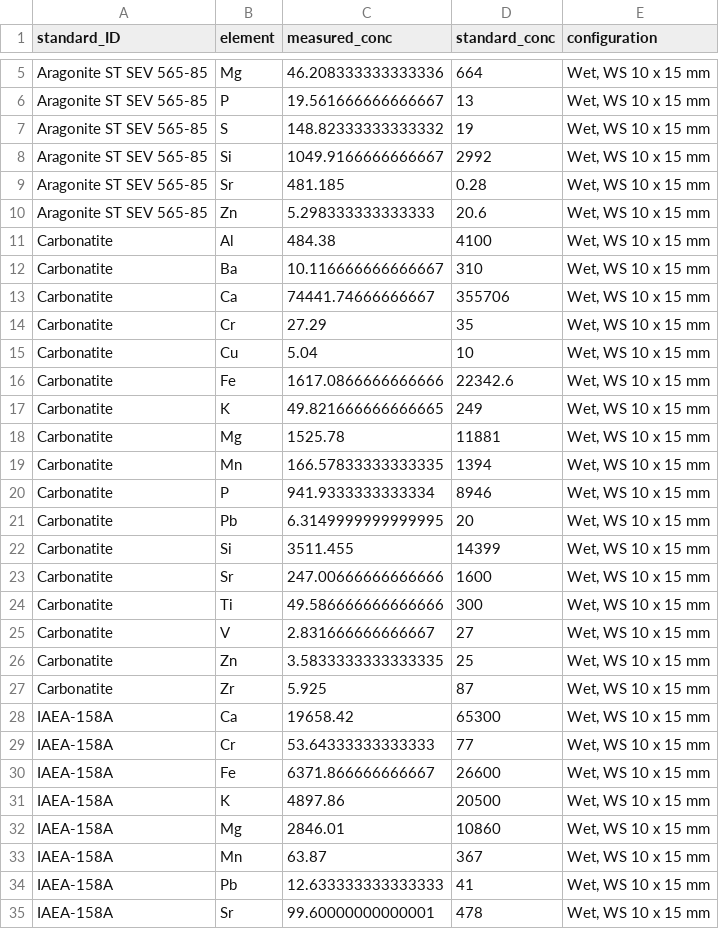
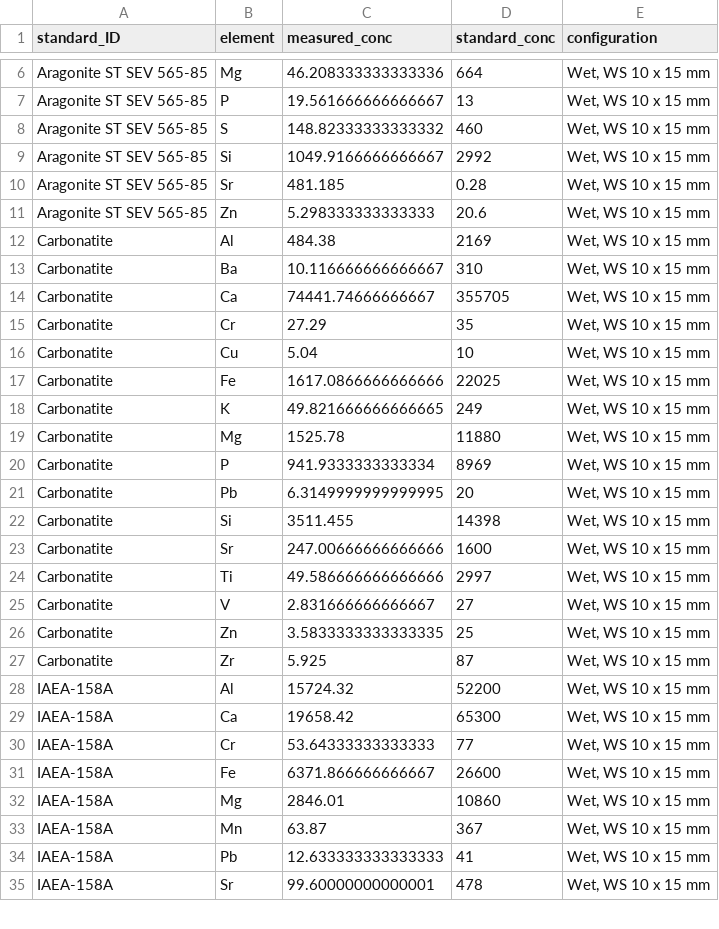
Before and after one commit to krzypl/ms_xrf_standards, a CSV file: data/rap_vs_meas_wet_ws_l.csv, drawn as a sheet; only a part is shown, gaps mark what is left out; the diff covers the shown part only.

```diff
--- a/data/rap_vs_meas_wet_ws_l.csv
+++ b/data/rap_vs_meas_wet_ws_l.csv
@@ -6,3 +7,3 @@ Aragonite ST SEV 565-85,Mg,46.208333333333336,664,"Wet, WS 10 x 15 mm"
 Aragonite ST SEV 565-85,P,19.561666666666667,13,"Wet, WS 10 x 15 mm"
-Aragonite ST SEV 565-85,S,148.82333333333332,19,"Wet, WS 10 x 15 mm"
+Aragonite ST SEV 565-85,S,148.82333333333332,460,"Wet, WS 10 x 15 mm"
 Aragonite ST SEV 565-85,Si,1049.9166666666667,2992,"Wet, WS 10 x 15 mm"
@@ -10,16 +11,15 @@ Aragonite ST SEV 565-85,Sr,481.185,0.28,"Wet, WS 10 x 15 mm"
 Aragonite ST SEV 565-85,Zn,5.298333333333333,20.6,"Wet, WS 10 x 15 mm"
-Carbonatite,Al,484.38,4100,"Wet, WS 10 x 15 mm"
+Carbonatite,Al,484.38,2169,"Wet, WS 10 x 15 mm"
 Carbonatite,Ba,10.116666666666667,310,"Wet, WS 10 x 15 mm"
-Carbonatite,Ca,74441.74666666667,355706,"Wet, WS 10 x 15 mm"
+Carbonatite,Ca,74441.74666666667,355705,"Wet, WS 10 x 15 mm"
 Carbonatite,Cr,27.29,35,"Wet, WS 10 x 15 mm"
 Carbonatite,Cu,5.04,10,"Wet, WS 10 x 15 mm"
-Carbonatite,Fe,1617.0866666666666,22342.6,"Wet, WS 10 x 15 mm"
+Carbonatite,Fe,1617.0866666666666,22025,"Wet, WS 10 x 15 mm"
 Carbonatite,K,49.821666666666665,249,"Wet, WS 10 x 15 mm"
-Carbonatite,Mg,1525.78,11881,"Wet, WS 10 x 15 mm"
-Carbonatite,Mn,166.57833333333335,1394,"Wet, WS 10 x 15 mm"
-Carbonatite,P,941.9333333333334,8946,"Wet, WS 10 x 15 mm"
+Carbonatite,Mg,1525.78,11880,"Wet, WS 10 x 15 mm"
+Carbonatite,P,941.9333333333334,8969,"Wet, WS 10 x 15 mm"
 Carbonatite,Pb,6.3149999999999995,20,"Wet, WS 10 x 15 mm"
-Carbonatite,Si,3511.455,14399,"Wet, WS 10 x 15 mm"
+Carbonatite,Si,3511.455,14398,"Wet, WS 10 x 15 mm"
 Carbonatite,Sr,247.00666666666666,1600,"Wet, WS 10 x 15 mm"
-Carbonatite,Ti,49.586666666666666,300,"Wet, WS 10 x 15 mm"
+Carbonatite,Ti,49.586666666666666,2997,"Wet, WS 10 x 15 mm"
 Carbonatite,V,2.831666666666667,27,"Wet, WS 10 x 15 mm"
@@ -27,2 +27,3 @@ Carbonatite,Zn,3.5833333333333335,25,"Wet, WS 10 x 15 mm"
 Carbonatite,Zr,5.925,87,"Wet, WS 10 x 15 mm"
+IAEA-158A,Al,15724.32,52200,"Wet, WS 10 x 15 mm"
 IAEA-158A,Ca,19658.42,65300,"Wet, WS 10 x 15 mm"
@@ -30,3 +31,2 @@ IAEA-158A,Cr,53.64333333333333,77,"Wet, WS 10 x 15 mm"
 IAEA-158A,Fe,6371.866666666667,26600,"Wet, WS 10 x 15 mm"
-IAEA-158A,K,4897.86,20500,"Wet, WS 10 x 15 mm"
 IAEA-158A,Mg,2846.01,10860,"Wet, WS 10 x 15 mm"
```
Also changed, not shown: 13 added rows, 4 removed rows and 12 edited cells elsewhere in this file, data/rap_vs_meas_dry_ws_l_ratio.csv, data/rap_vs_meas_dry_ws_s_ratio.csv, 14 other files.
